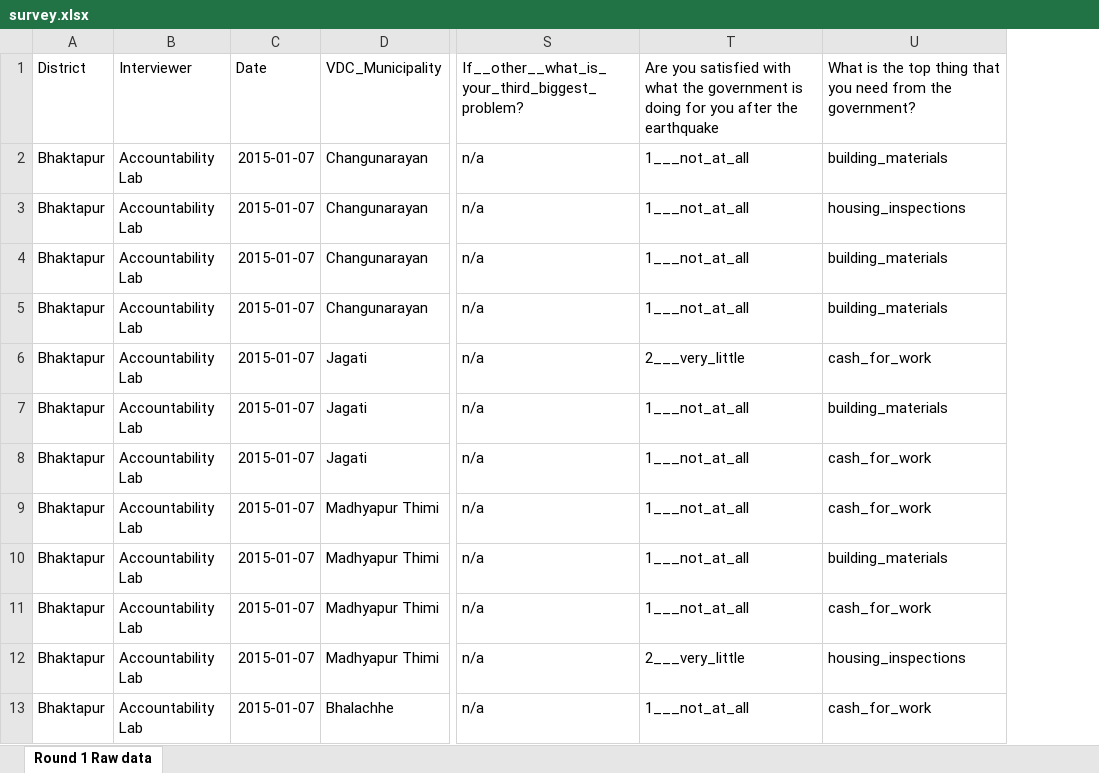
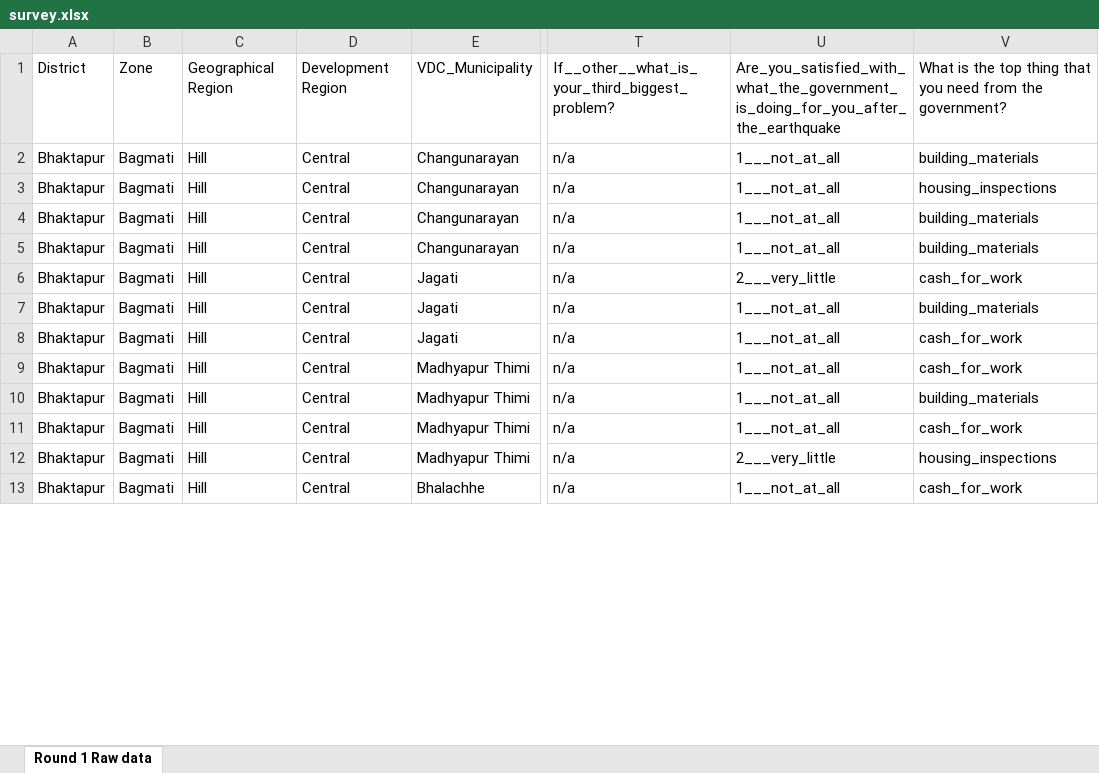
Before and after one commit to KaziUSA/undp, an Excel workbook: web/uploads/round1/survey.xlsx, sheet Round 1 Raw data, drawn as a sheet; only a part is shown, gaps mark what is left out; values as stored, in another font and other column widths than the file's, no borders; table styles not drawn; removed rows and columns are numbered as before the commit, all else as after; the diff names each change by its address in the sheet, - before the commit and + after, or states it on an @@ line.

Commit message:
New survey.xlsx is replaced by old one.

```diff
--- a/web/uploads/round1/survey.xlsx (sheet Round 1 Raw data)
+++ b/web/uploads/round1/survey.xlsx (sheet Round 1 Raw data)
-column B, rows 1-13: Interviewer | Accountability Lab | Accountability Lab | Accountability Lab | Accountability Lab | Accountability Lab | Accountability Lab | Accountability Lab | Accountability Lab | Accountability Lab | Accountability Lab | Accountability Lab | Accountability Lab
-column C, rows 1-13: Date | 2015-01-07 | 2015-01-07 | 2015-01-07 | 2015-01-07 | 2015-01-07 | 2015-01-07 | 2015-01-07 | 2015-01-07 | 2015-01-07 | 2015-01-07 | 2015-01-07 | 2015-01-07
+column B, rows 1-13: Zone | Bagmati | Bagmati | Bagmati | Bagmati | Bagmati | Bagmati | Bagmati | Bagmati | Bagmati | Bagmati | Bagmati | Bagmati
+column C, rows 1-13: Geographical Region | Hill | Hill | Hill | Hill | Hill | Hill | Hill | Hill | Hill | Hill | Hill | Hill
+column D, rows 1-13: Development Region | Central | Central | Central | Central | Central | Central | Central | Central | Central | Central | Central | Central
-U1: Are you satisfied with what the government is doing for you after the earthquake
+U1: Are_you_satisfied_with_what_the_government_is_doing_for_you_after_the_earthquake
```
Also changed, not shown: web/uploads/round2/survey.xlsx, web/uploads/round3/survey.xlsx, 11 other files.
